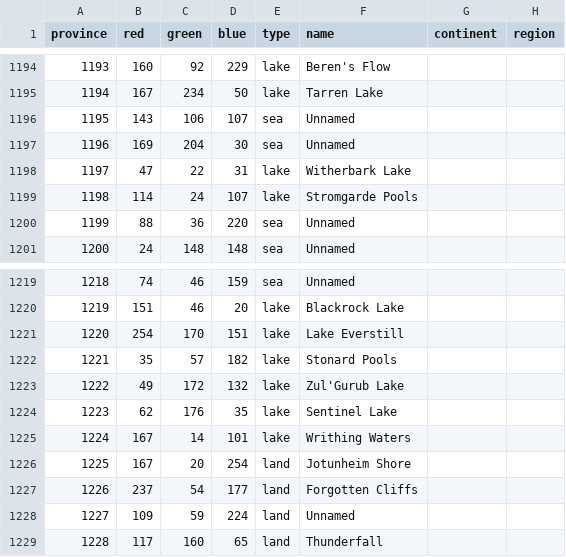
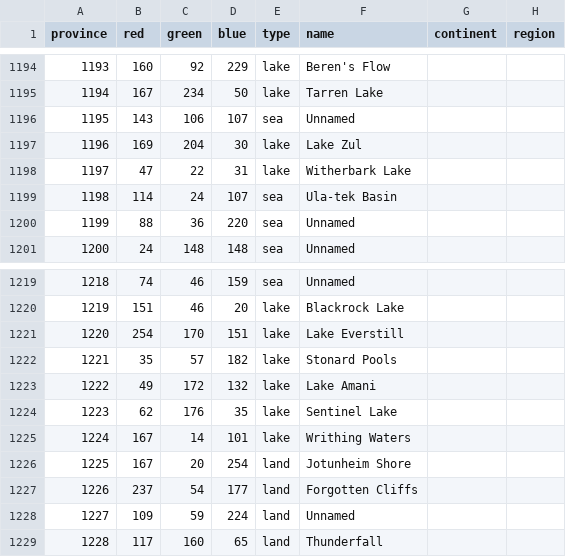
Before and after one commit to gumboLewt/warcraft_universalis, a CSV file: map/definition.csv, drawn as a sheet; only a part is shown, gaps mark what is left out.

```diff
--- a/map/definition.csv
+++ b/map/definition.csv
@@ -1196,5 +1196,5 @@ province;red;green;blue;type;name;continent;region
 1195;143;106;107;sea;Unnamed;;
-1196;169;204;30;sea;Unnamed;;
+1196;169;204;30;lake;Lake Zul;;
 1197;47;22;31;lake;Witherbark Lake;;
-1198;114;24;107;lake;Stromgarde Pools;;
+1198;114;24;107;sea;Ula-tek Basin;;
 1199;88;36;220;sea;Unnamed;;
@@ -1222,3 +1222,3 @@ province;red;green;blue;type;name;continent;region
 1221;35;57;182;lake;Stonard Pools;;
-1222;49;172;132;lake;Zul'Gurub Lake;;
+1222;49;172;132;lake;Lake Amani;;
 1223;62;176;35;lake;Sentinel Lake;;
```
Also changed, not shown: map/adjacencies.csv, 9 other files.
